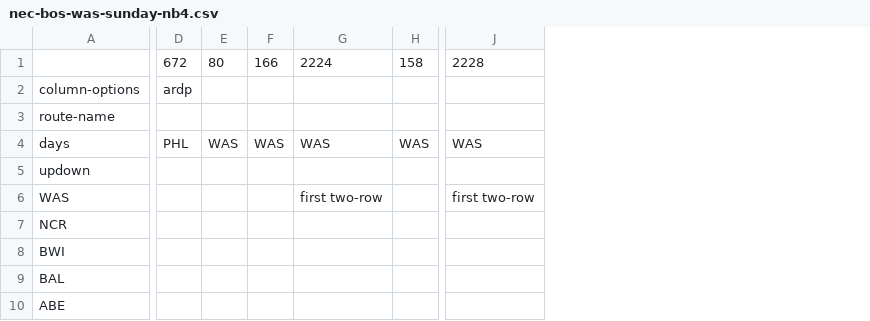
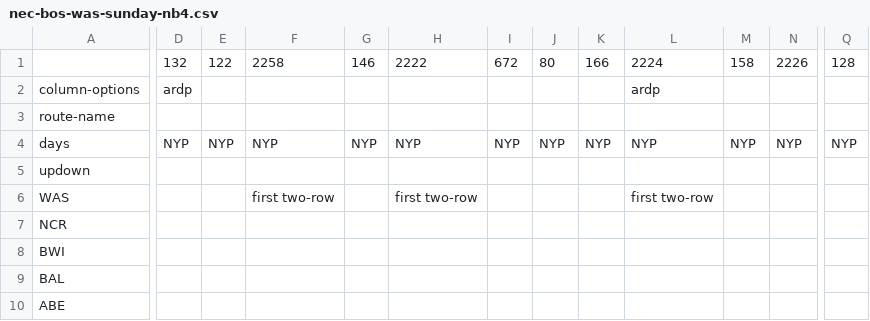
Before and after one commit to neroden/timetable_kit, a CSV file: timetable_kit/specs_amtrak/nec-bos-was-sunday-nb4.csv, drawn as a sheet; only a part is shown, gaps mark what is left out; removed rows and columns are numbered as before the commit, all else as after; the diff covers the shown part only; the diff names each change by its address in the sheet, - before the commit and + after, or states it on an @@ line.

Commit message:
NEC Sunday Northbound: Update (needed extra page)

```diff
--- a/timetable_kit/specs_amtrak/nec-bos-was-sunday-nb4.csv
+++ b/timetable_kit/specs_amtrak/nec-bos-was-sunday-nb4.csv
+column D, rows 1-4: 132 | ardp |  | NYP
+column E, rows 1-4: 122 |  |  | NYP
+column F, rows 1-6: 2258 |  |  | NYP |  | first two-row
+column G, rows 1-4: 146 |  |  | NYP
+column H, rows 1-6: 2222 |  |  | NYP |  | first two-row
+column N, rows 1-4: 2226 |  |  | NYP
-column J, rows 1-6: 2228 |  |  | WAS |  | first two-row
+column Q, rows 1-4: 128 |  |  | NYP
-I2: ardp
+I2: (empty)
-L2: (empty)
+L2: ardp
-I4: PHL
+I4: NYP
-J4: WAS
+J4: NYP
-K4: WAS
+K4: NYP
-L4: WAS
+L4: NYP
-M4: WAS
+M4: NYP
```
Also changed, not shown: 3 edited cells elsewhere in this file, timetable_kit/specs_amtrak/nec-bos-was-sunday-nb1.csv, timetable_kit/specs_amtrak/nec-bos-was-sunday-nb2.csv, 3 other files.
